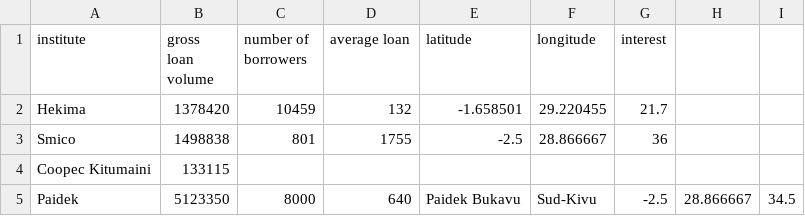
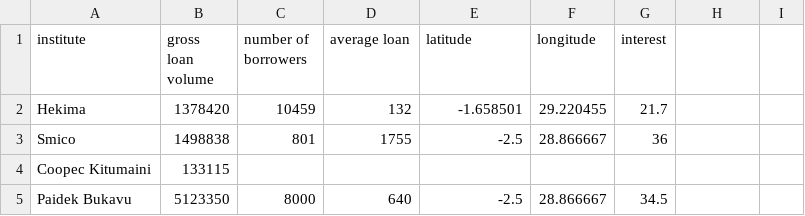
Before and after one commit to jplusplus/pokitin-microcreditDRC, a CSV file: static/data/microfinance_kivus.csv, drawn as a sheet.

Commit message:
paidek bukavu

```diff
--- a/static/data/microfinance_kivus.csv
+++ b/static/data/microfinance_kivus.csv
@@ -4,2 +4,2 @@ Smico,1498838,801,1755,-2.5,28.866667,36
 Coopec Kitumaini,133115,,,,,
-Paidek,5123350,8000,640,Paidek Bukavu,Sud-Kivu,-2.5,28.866667,34.5
+Paidek Bukavu,5123350,8000,640,-2.5,28.866667,34.5
```
